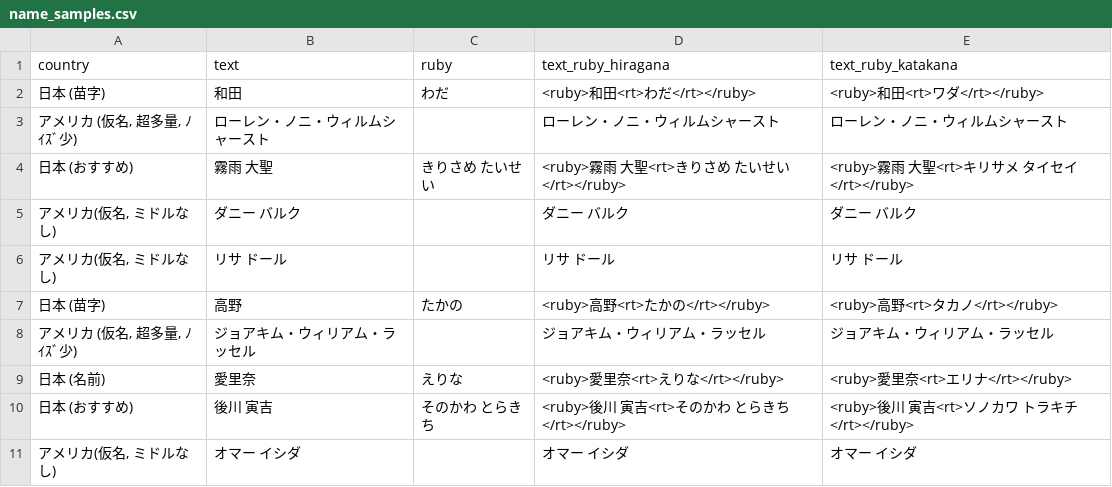
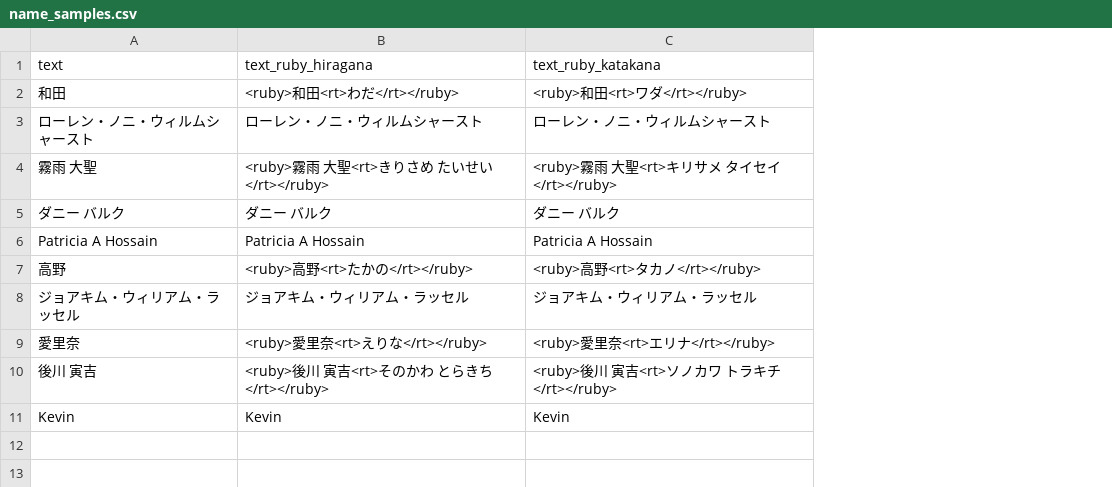
Before and after one commit to oshizo/VisualNovelVDUDataGenerator, a CSV file: texts/name_samples.csv, drawn as a sheet; removed rows and columns are numbered as before the commit, all else as after; the diff names each change by its address in the sheet, - before the commit and + after, or states it on an @@ line.

```diff
--- a/texts/name_samples.csv
+++ b/texts/name_samples.csv
-column A (country), rows 2-5: 日本 (苗字) | アメリカ (仮名, 超多量, ﾉｲｽﾞ少) | 日本 (おすすめ) | アメリカ(仮名, ミドルなし); rows 7-10: 日本 (苗字) | アメリカ (仮名, 超多量, ﾉｲｽﾞ少) | 日本 (名前) | 日本 (おすすめ)
-column C (ruby), rows 2-4: わだ |  | きりさめ たいせい; rows 7-10: たかの |  | えりな | そのかわ とらきち
-row 6: アメリカ(仮名, ミドルなし) | リサ ドール |  | リサ ドール | リサ ドール
+row 6: Patricia A Hossain | Patricia A Hossain | Patricia A Hossain
-row 11: アメリカ(仮名, ミドルなし) | オマー イシダ |  | オマー イシダ | オマー イシダ
+row 11: Kevin | Kevin | Kevin
```
Also changed, not shown: texts/message_samples.csv, 1 other file.
